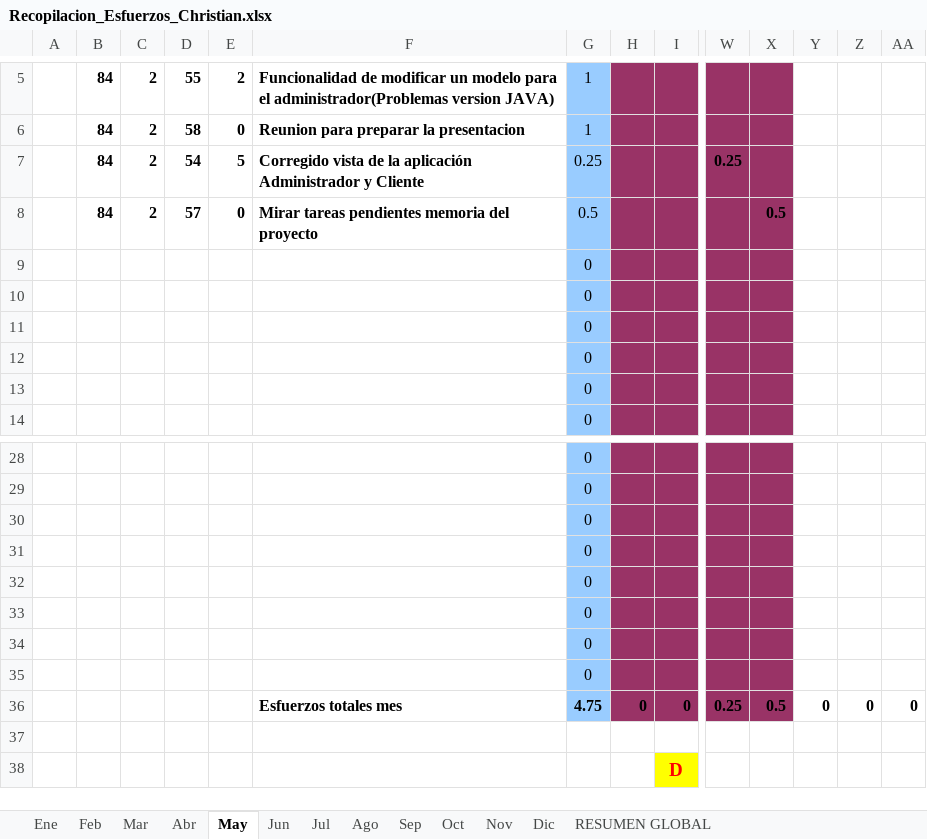
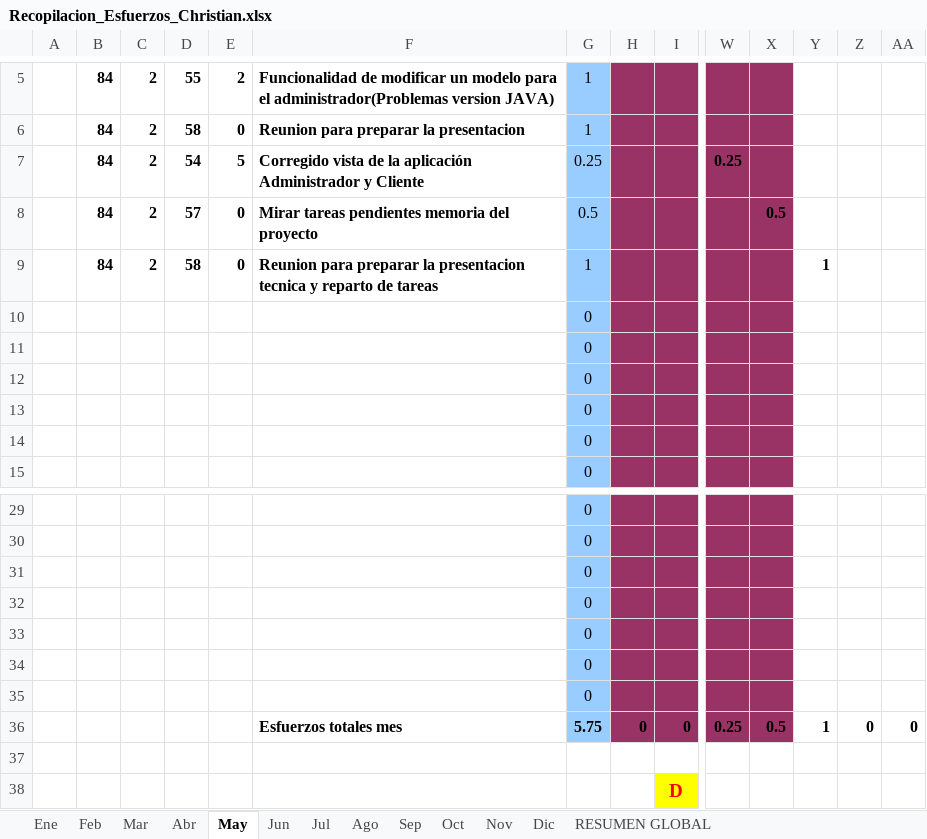
Before and after one commit to MarcosCM/ecatalog, an Excel workbook: team/efforts/Recopilacion_Esfuerzos_Christian.xlsx, sheet May, drawn as a sheet; only a part is shown, gaps mark what is left out; values as stored, in another font and other column widths than the file's, no borders; charts and pictures and conditional formats not drawn; removed rows and columns are numbered as before the commit, all else as after; rows hold the shown columns only; the diff names each change by its address in the sheet, - before the commit and + after, or states it on an @@ line.

Commit message:
Hoja de esfuerzos y la de equipo

```diff
--- a/team/efforts/Recopilacion_Esfuerzos_Christian.xlsx (sheet May)
+++ b/team/efforts/Recopilacion_Esfuerzos_Christian.xlsx (sheet May)
+row 9:  | 84 | 2 | 58 | 0 | Reunion para preparar la presentacion tecnica y reparto de tareas | 1 |  |  |  |  | 1
-row 35:  |  |  |  |  |  | 0
-G36: 4.75
+G36: 5.75
-Y36: 0
+Y36: 1
```
Also changed, not shown: sheet RESUMEN GLOBAL, formulas that keep their value, charts or pictures, 1 other file.
